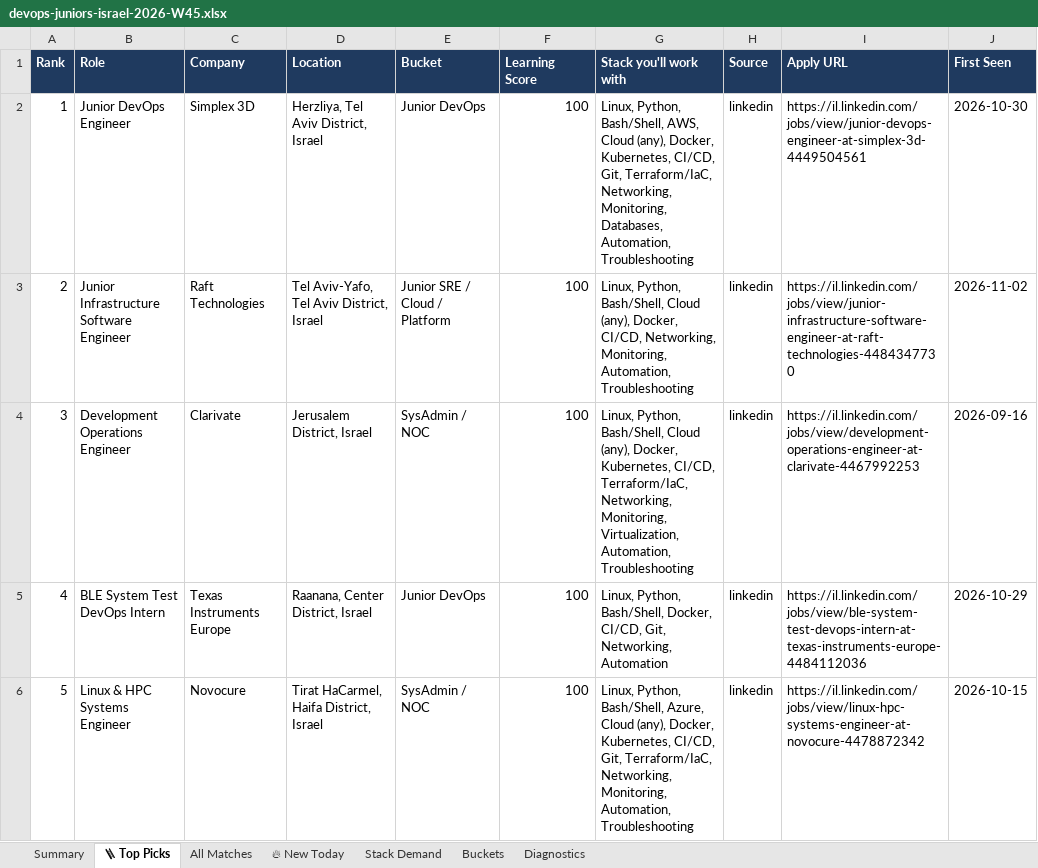
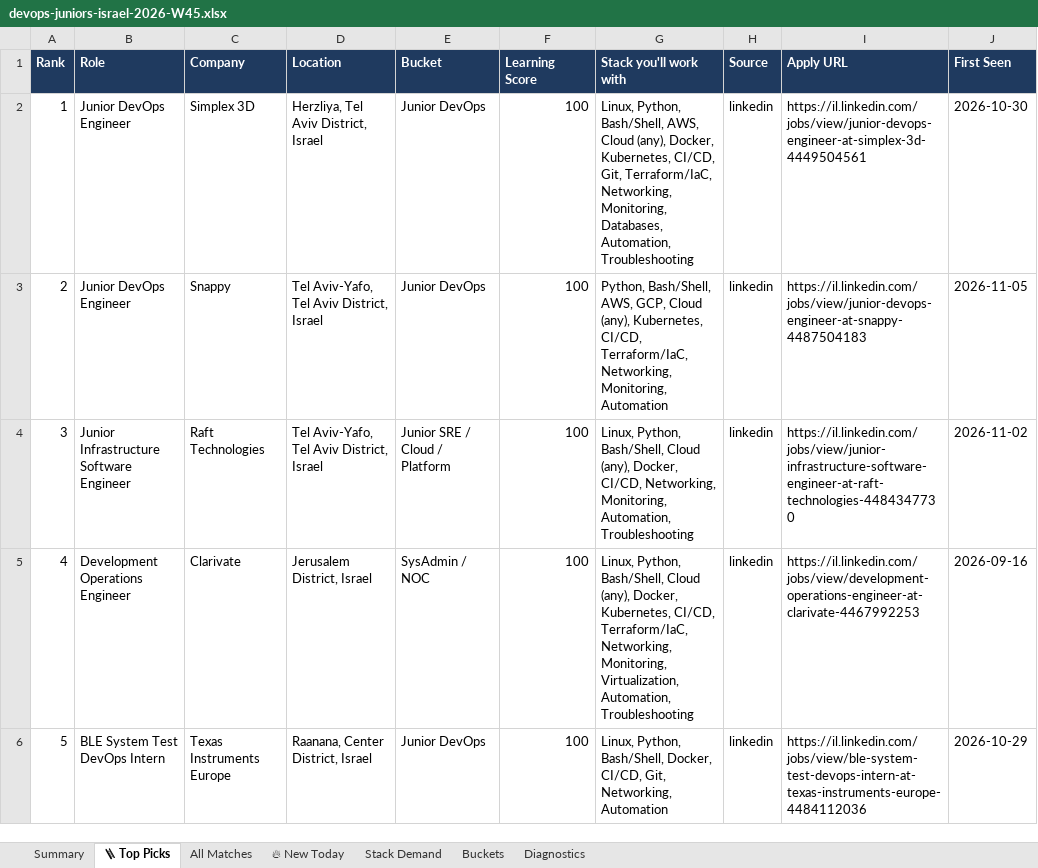
Before and after one commit to OrelBello/devops-market-data, an Excel workbook: reports/devops-juniors-israel-2026-W45.xlsx, sheet 🪜 Top Picks, drawn as a sheet; only a part is shown; values as stored, in another font and other column widths than the file's, no borders; the diff covers the shown part only; the diff names each change by its address in the sheet, - before the commit and + after, or states it on an @@ line.

```diff
--- a/reports/devops-juniors-israel-2026-W45.xlsx (sheet 🪜 Top Picks)
+++ b/reports/devops-juniors-israel-2026-W45.xlsx (sheet 🪜 Top Picks)
-B3 (Role): Junior Infrastructure Software Engineer
+B3 (Role): Junior DevOps Engineer
-C3 (Company): Raft Technologies
+C3 (Company): Snappy
-E3 (Bucket): Junior SRE / Cloud / Platform
+E3 (Bucket): Junior DevOps
-G3 (Stack you'll work with): Linux, Python, Bash/Shell, Cloud (any), Docker, CI/CD, Networking, Monitoring, Automation, Troubleshooting
+G3 (Stack you'll work with): Python, Bash/Shell, AWS, GCP, Cloud (any), Kubernetes, CI/CD, Terraform/IaC, Networking, Monitoring, Automation
-I3 (Apply URL): https://il.linkedin.com/jobs/view/junior-infrastructure-software-engineer-at-raft-technologies-4484347730
+I3 (Apply URL): https://il.linkedin.com/jobs/view/junior-devops-engineer-at-snappy-4487504183
-J3 (First Seen): 2026-11-02
+J3 (First Seen): 2026-11-05
-B4 (Role): Development Operations Engineer
+B4 (Role): Junior Infrastructure Software Engineer
-C4 (Company): Clarivate
+C4 (Company): Raft Technologies
-D4 (Location): Jerusalem District, Israel
+D4 (Location): Tel Aviv-Yafo, Tel Aviv District, Israel
-E4 (Bucket): SysAdmin / NOC
+E4 (Bucket): Junior SRE / Cloud / Platform
-G4 (Stack you'll work with): …(any), Docker, Kubernetes, CI/CD, Terraform/IaC, Networking, Monitoring, Virtualization, Automation, Troubleshooting
+G4 (Stack you'll work with): …(any), Docker, CI/CD, Networking, Monitoring, Automation, Troubleshooting
-I4 (Apply URL): https://il.linkedin.com/jobs/view/development-operations-engineer-at-clarivate-4467992253
+I4 (Apply URL): https://il.linkedin.com/jobs/view/junior-infrastructure-software-engineer-at-raft-technologies-4484347730
-J4 (First Seen): 2026-09-16
+J4 (First Seen): 2026-11-02
-B5 (Role): BLE System Test DevOps Intern
+B5 (Role): Development Operations Engineer
-C5 (Company): Texas Instruments Europe
+C5 (Company): Clarivate
-D5 (Location): Raanana, Center District, Israel
+D5 (Location): Jerusalem District, Israel
-E5 (Bucket): Junior DevOps
+E5 (Bucket): SysAdmin / NOC
-G5 (Stack you'll work with): …Python, Bash/Shell, Docker, CI/CD, Git, Networking, Automation
+G5 (Stack you'll work with): …Python, Bash/Shell, Cloud (any), Docker, Kubernetes, CI/CD, Terraform/IaC, Networking, Monitoring, Virtualization, Automation, Troubleshooting
-I5 (Apply URL): https://il.linkedin.com/jobs/view/ble-system-test-devops-intern-at-texas-instruments-europe-4484112036
+I5 (Apply URL): https://il.linkedin.com/jobs/view/development-operations-engineer-at-clarivate-4467992253
-J5 (First Seen): 2026-10-29
+J5 (First Seen): 2026-09-16
-B6 (Role): Linux & HPC Systems Engineer
+B6 (Role): BLE System Test DevOps Intern
-C6 (Company): Novocure
+C6 (Company): Texas Instruments Europe
-D6 (Location): Tirat HaCarmel, Haifa District, Israel
+D6 (Location): Raanana, Center District, Israel
-E6 (Bucket): SysAdmin / NOC
+E6 (Bucket): Junior DevOps
-G6 (Stack you'll work with): …Python, Bash/Shell, Azure, Cloud (any), Docker, Kubernetes, CI/CD, Git, Terraform/IaC, Networking, Monitoring, Automation, Troubleshooting
+G6 (Stack you'll work with): …Python, Bash/Shell, Docker, CI/CD, Git, Networking, Automation
-I6 (Apply URL): https://il.linkedin.com/jobs/view/linux-hpc-systems-engineer-at-novocure-4478872342
+I6 (Apply URL): https://il.linkedin.com/jobs/view/ble-system-test-devops-intern-at-texas-instruments-europe-4484112036
-J6 (First Seen): 2026-10-15
+J6 (First Seen): 2026-10-29
```
Also changed, not shown: 153 edited cells elsewhere in this sheet, sheet All Matches, sheet 🔥 New Today, sheet Stack Demand, sheet Summary, sheet Buckets, sheet Diagnostics, reports/devops-jobs-israel-2026-W45.xlsx, reports/devops-jobs-israel-latest.xlsx, 11 other files.
